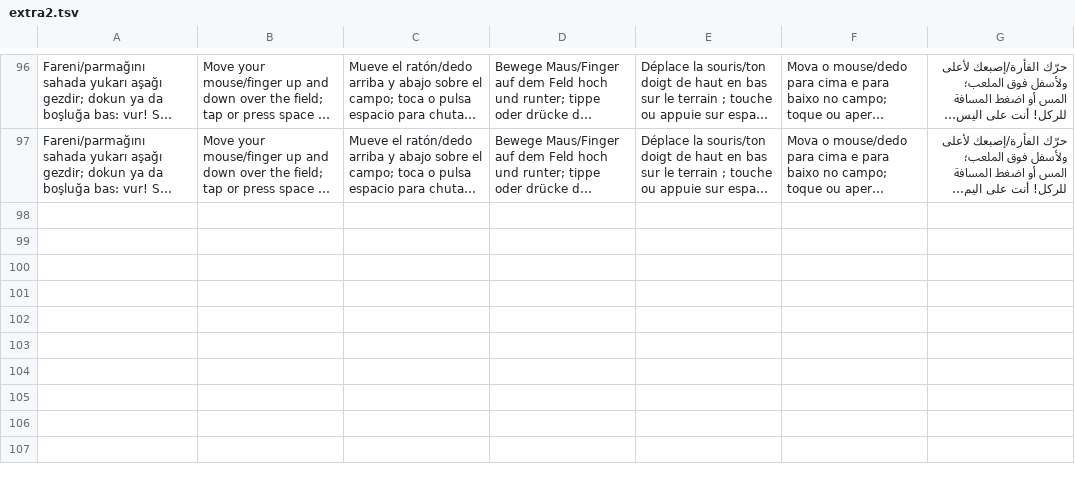
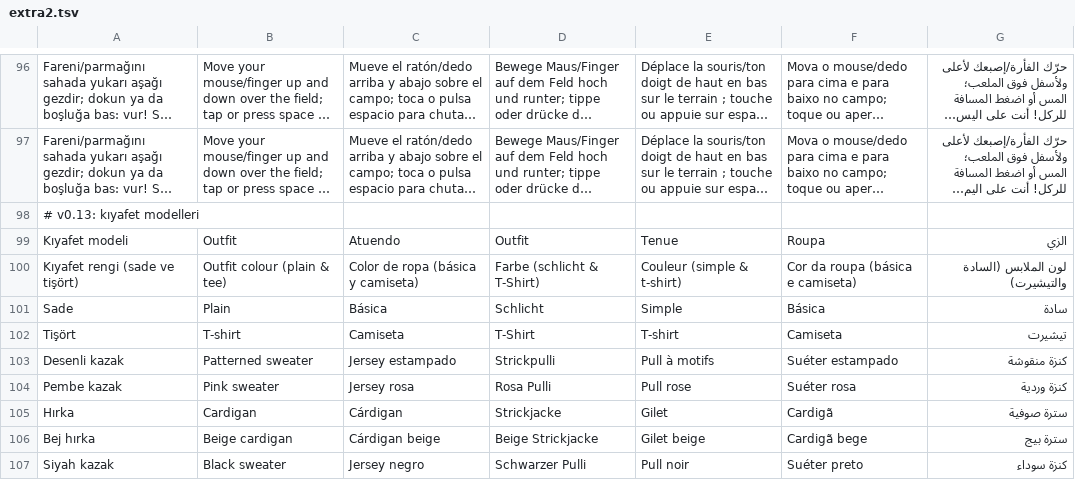
Before and after one commit to yusufonal0977-code/love-room, a TSV file: tools/i18n/extra2.tsv, drawn as a sheet; only a part is shown, gaps mark what is left out; long unchanged cells end in …; the diff names each change by its address in the sheet, - before the commit and + after, or states it on an @@ line.

```diff
--- a/tools/i18n/extra2.tsv
+++ b/tools/i18n/extra2.tsv
+row 98: # v0.13: kıyafet modelleri
+row 99: Kıyafet modeli | Outfit | Atuendo | Outfit | Tenue | Roupa | الزي
+row 100: Kıyafet rengi (sade ve tişört) | Outfit colour (plain & tee) | Color de ropa (básica y camiseta) | Farbe (schlicht & T-Shirt) | Couleur (simple & t-shirt) | Cor da roupa (básica e camiseta) | لون الملابس (السادة والتيشيرت)
+row 101: Sade | Plain | Básica | Schlicht | Simple | Básica | سادة
+row 102: Tişört | T-shirt | Camiseta | T-Shirt | T-shirt | Camiseta | تيشيرت
+row 103: Desenli kazak | Patterned sweater | Jersey estampado | Strickpulli | Pull à motifs | Suéter estampado | كنزة منقوشة
+row 104: Pembe kazak | Pink sweater | Jersey rosa | Rosa Pulli | Pull rose | Suéter rosa | كنزة وردية
+row 105: Hırka | Cardigan | Cárdigan | Strickjacke | Gilet | Cardigã | سترة صوفية
+row 106: Bej hırka | Beige cardigan | Cárdigan beige | Beige Strickjacke | Gilet beige | Cardigã bege | سترة بيج
+row 107: Siyah kazak | Black sweater | Jersey negro | Schwarzer Pulli | Pull noir | Suéter preto | كنزة سوداء
```
Also changed, not shown: 9 other files.
